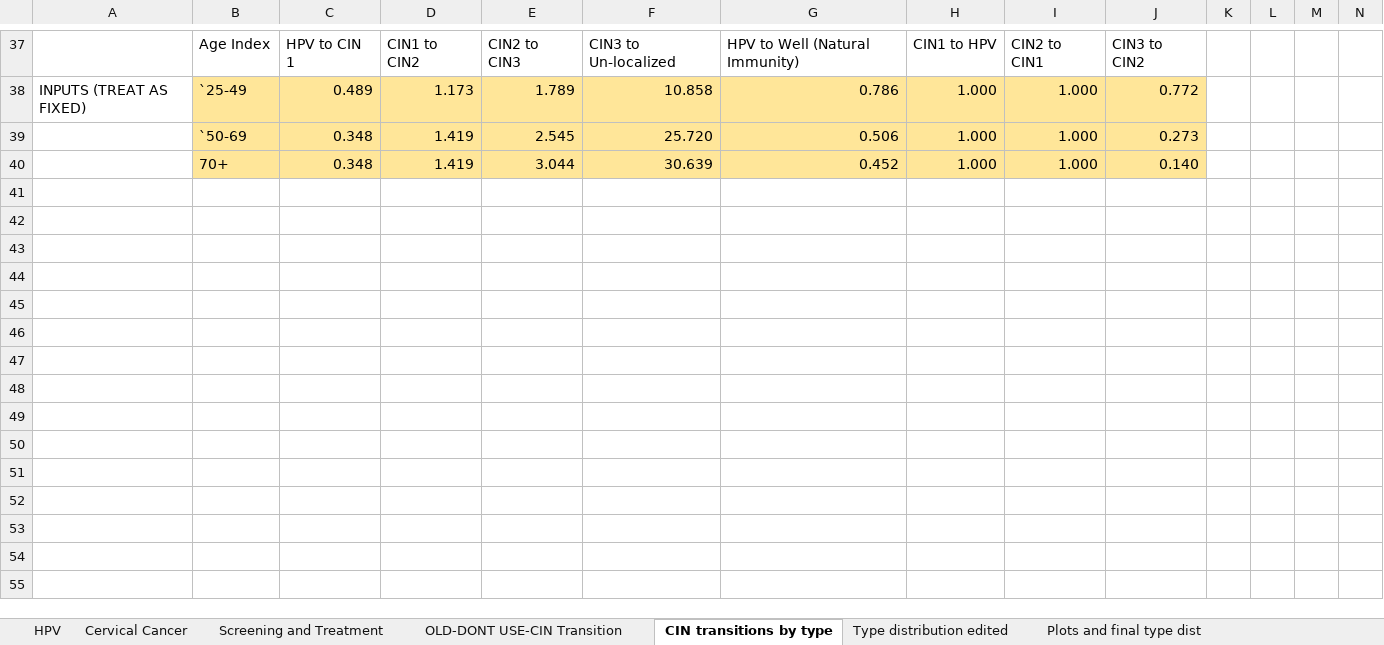
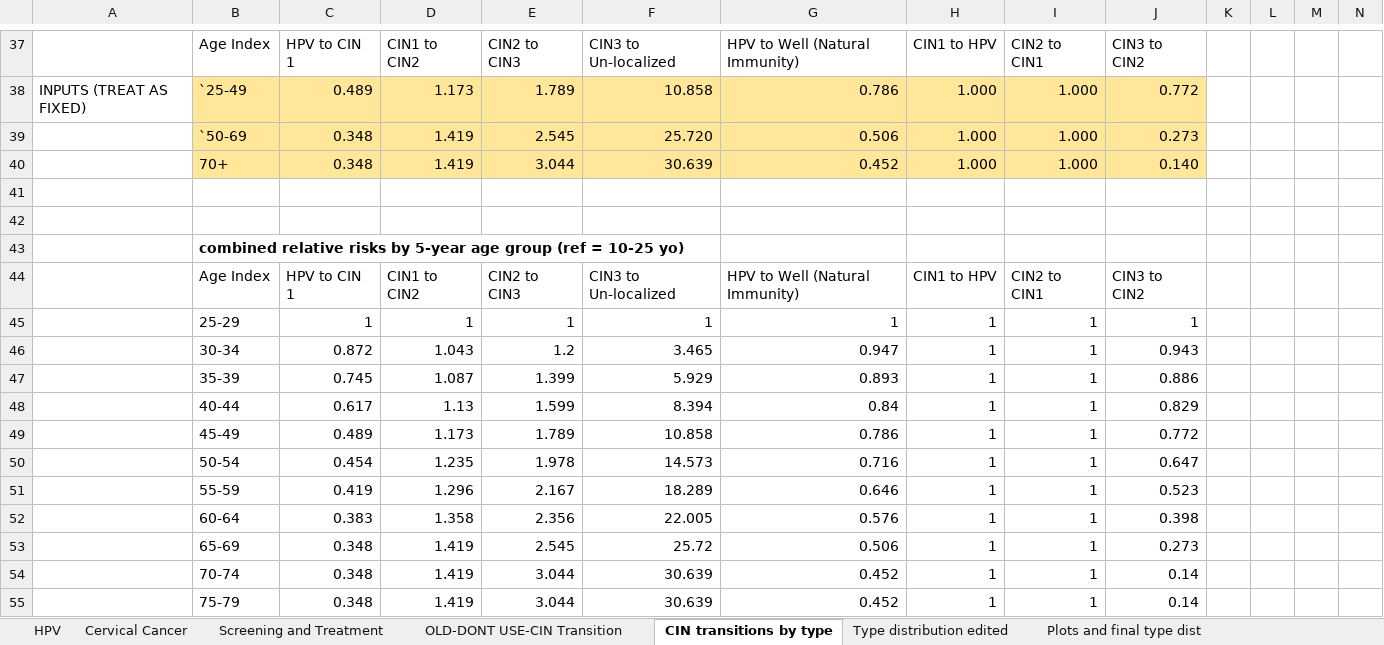
Before and after one commit to ICRC-Models/HHCoM, an Excel workbook: Config/HPV_parameters.xlsx, sheet CIN transitions by type, drawn as a sheet; only a part is shown, gaps mark what is left out; values as stored, in another font and other column widths than the file's, no borders; conditional formats and table styles not drawn; rows hold the shown columns only; the diff names each change by its address in the sheet, - before the commit and + after, or states it on an @@ line.

Commit message:
Apply 5-year age group mulitpliers to HPV progression

```diff
--- a/Config/HPV_parameters.xlsx (sheet CIN transitions by type)
+++ b/Config/HPV_parameters.xlsx (sheet CIN transitions by type)
+row 41: (empty)
+row 42: (empty)
+row 43:  | combined relative risks by 5-year age group (ref = 10-25 yo)
+row 44:  | Age Index | HPV to CIN 1 | CIN1 to CIN2 | CIN2 to CIN3 | CIN3 to Un-localized | HPV to Well (Natural Immunity) | CIN1 to HPV | CIN2 to CIN1 | CIN3 to CIN2
+row 45:  | 25-29 | 1 | 1 | 1 | 1 | 1 | 1 | 1 | 1
+row 46:  | 30-34 | 0.872 | 1.043 | 1.2 | 3.465 | 0.947 | 1 | 1 | 0.943
+row 47:  | 35-39 | 0.745 | 1.087 | 1.399 | 5.929 | 0.893 | 1 | 1 | 0.886
+row 48:  | 40-44 | 0.617 | 1.13 | 1.599 | 8.394 | 0.84 | 1 | 1 | 0.829
+row 49:  | 45-49 | 0.489 | 1.173 | 1.789 | 10.858 | 0.786 | 1 | 1 | 0.772
+row 50:  | 50-54 | 0.454 | 1.235 | 1.978 | 14.573 | 0.716 | 1 | 1 | 0.647
+row 51:  | 55-59 | 0.419 | 1.296 | 2.167 | 18.289 | 0.646 | 1 | 1 | 0.523
+row 52:  | 60-64 | 0.383 | 1.358 | 2.356 | 22.005 | 0.576 | 1 | 1 | 0.398
+row 53:  | 65-69 | 0.348 | 1.419 | 2.545 | 25.72 | 0.506 | 1 | 1 | 0.273
+row 54:  | 70-74 | 0.348 | 1.419 | 3.044 | 30.639 | 0.452 | 1 | 1 | 0.14
+row 55:  | 75-79 | 0.348 | 1.419 | 3.044 | 30.639 | 0.452 | 1 | 1 | 0.14
```
Also changed, not shown: 3 other files.
